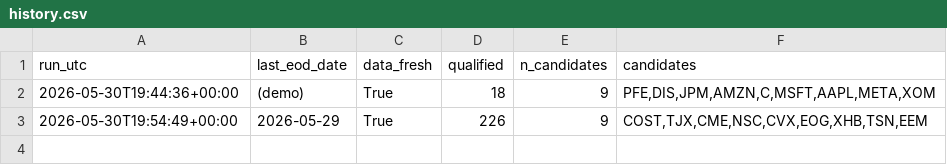
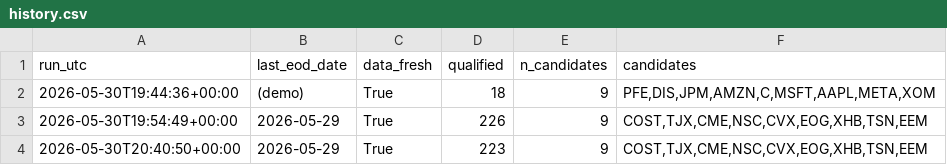
Before and after one commit to LukeGSW/Calendar-Screener, a CSV file: data/history.csv, drawn as a sheet.

```diff
--- a/data/history.csv
+++ b/data/history.csv
@@ -3 +3,2 @@ run_utc,last_eod_date,data_fresh,qualified,n_candidates,candidates
 2026-05-30T19:54:49+00:00,2026-05-29,True,226,9,"COST,TJX,CME,NSC,CVX,EOG,XHB,TSN,EEM"
+2026-05-30T20:40:50+00:00,2026-05-29,True,223,9,"COST,TJX,CME,NSC,CVX,EOG,XHB,TSN,EEM"
```
Also changed, not shown: data/screener_results.csv, 1 other file.
